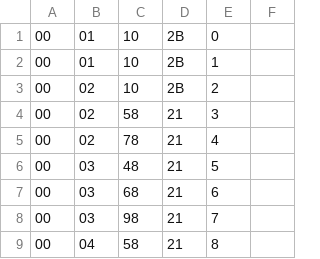
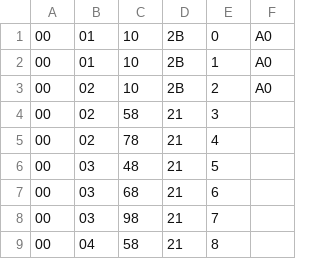
Before and after one commit to duckfist/MM2Random, a CSV file: MM2Randomizer/enemylist.csv, drawn as a sheet; only a part is shown.

Commit message:
Started work on enemy Y-pos adjustments. #10

```diff
--- a/MM2Randomizer/enemylist.csv
+++ b/MM2Randomizer/enemylist.csv
@@ -1,4 +1,4 @@
-00,01,10,2B,0
-00,01,10,2B,1
-00,02,10,2B,2
+00,01,10,2B,0,A0
+00,01,10,2B,1,A0
+00,02,10,2B,2,A0
 00,02,58,21,3
```
Also changed, not shown: 7 other files.
